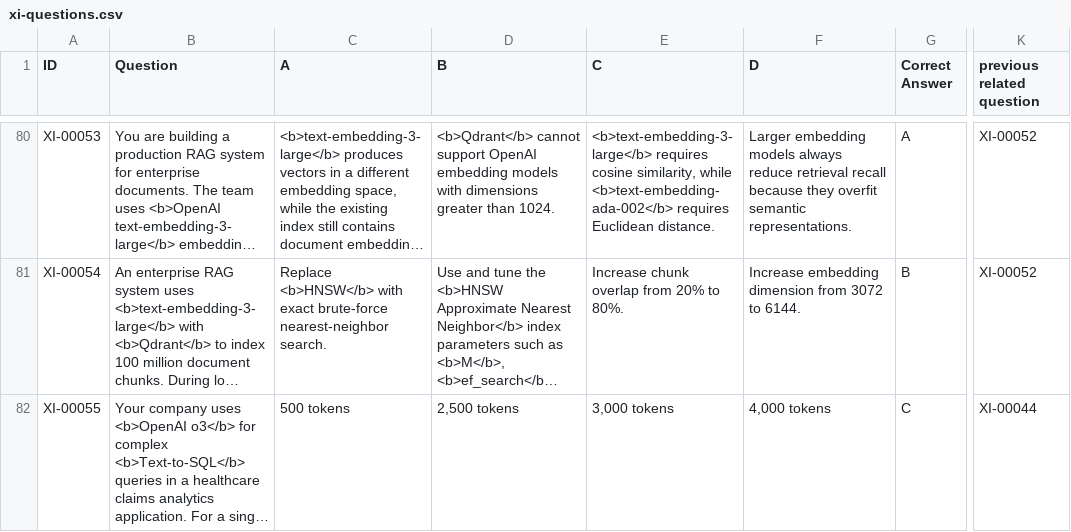
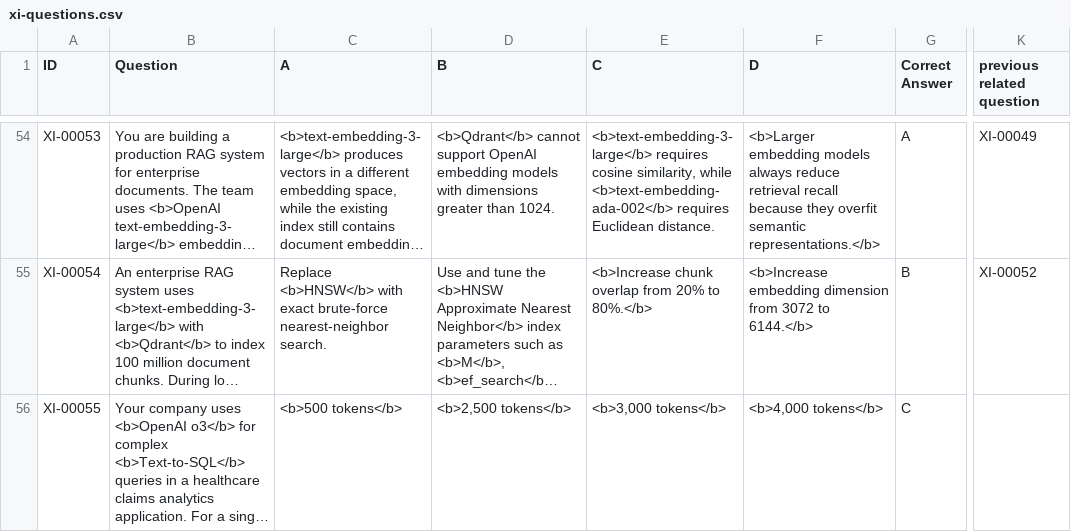
Before and after one commit to jai92xi/AIBrainBox, a CSV file: xi-questions.csv, drawn as a sheet; only a part is shown, gaps mark what is left out; long unchanged cells end in …; addresses are those after the commit; the diff covers the shown part only; the diff names each change by its address in the sheet, - before the commit and + after, or states it on an @@ line.

```diff
--- a/xi-questions.csv
+++ b/xi-questions.csv
-F54 (D): Larger embedding models always reduce retrieval recall because they overfit semantic representations.
+F54 (D): <b>Larger embedding models always reduce retrieval recall because they overfit semantic representations.</b>
-K54 (previous related question): XI-00052
+K54 (previous related question): XI-00049
-E55 (C): Increase chunk overlap from 20% to 80%.
+E55 (C): <b>Increase chunk overlap from 20% to 80%.</b>
-F55 (D): Increase embedding dimension from 3072 to 6144.
+F55 (D): <b>Increase embedding dimension from 3072 to 6144.</b>
-C56 (A): 500 tokens
+C56 (A): <b>500 tokens</b>
-D56 (B): 2,500 tokens
+D56 (B): <b>2,500 tokens</b>
-E56 (C): 3,000 tokens
+E56 (C): <b>3,000 tokens</b>
-F56 (D): 4,000 tokens
+F56 (D): <b>4,000 tokens</b>
-K56 (previous related question): XI-00044
+K56 (previous related question): (empty)
```
Also changed, not shown: 26 removed rows and 22 edited cells elsewhere in this file.
